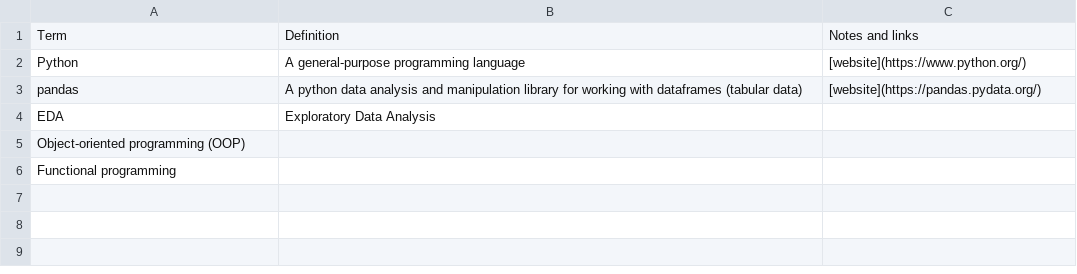
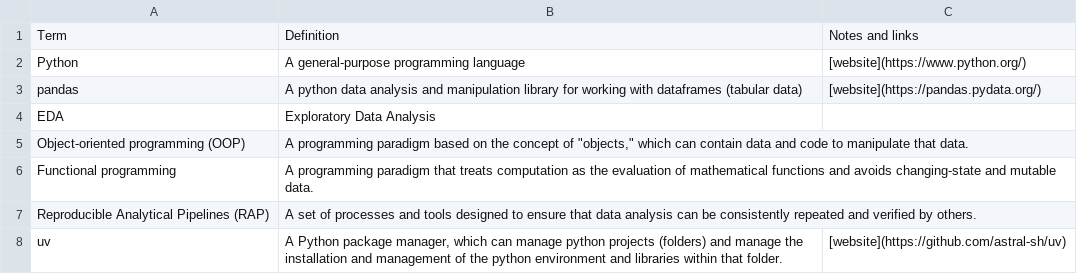
Before and after one commit to NHS-South-Central-and-West/code-club, a CSV file: data/glossary.csv, drawn as a sheet.

Commit message:
Update glossary.csv

```diff
--- a/data/glossary.csv
+++ b/data/glossary.csv
@@ -4,3 +4,5 @@ pandas,A python data analysis and manipulation library for working with datafram
 EDA,Exploratory Data Analysis,
-Object-oriented programming (OOP),,
-Functional programming,,
+Object-oriented programming (OOP),"A programming paradigm based on the concept of ""objects,"" which can contain data and code to manipulate that data.",
+Functional programming,A programming paradigm that treats computation as the evaluation of mathematical functions and avoids changing-state and mutable data.,
+Reproducible Analytical Pipelines (RAP),A set of processes and tools designed to ensure that data analysis can be consistently repeated and verified by others.,
+uv,"A Python package manager, which can manage python projects (folders) and manage the installation and management of the python environment and libraries within that folder.",[website](https://github.com/astral-sh/uv)
```
